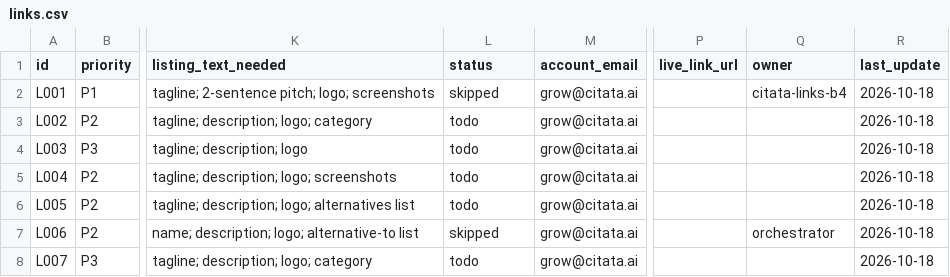
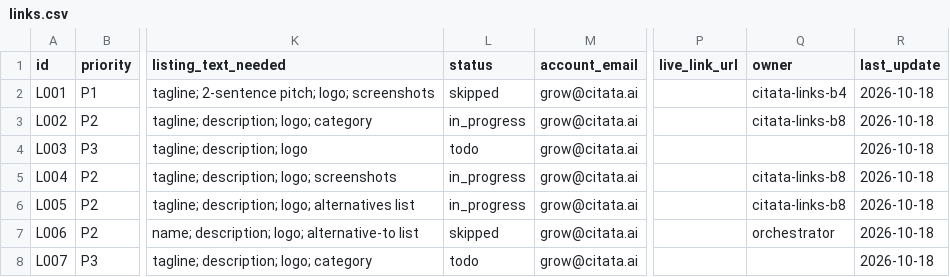
Before and after one commit to citata-ai/united, a CSV file: business/marketing/links.csv, drawn as a sheet; only a part is shown, gaps mark what is left out; the diff covers the shown part only; the diff names each change by its address in the sheet, - before the commit and + after, or states it on an @@ line.

```diff
--- a/business/marketing/links.csv
+++ b/business/marketing/links.csv
-L3 (status): todo
+L3 (status): in_progress
-Q3 (owner): (empty)
+Q3 (owner): citata-links-b8
-L5:L6 (status): todo
+L5:L6 (status): in_progress
-Q5:Q6 (owner): (empty)
+Q5:Q6 (owner): citata-links-b8
```
Also changed, not shown: 17 edited cells elsewhere in this file, 1 other file.
